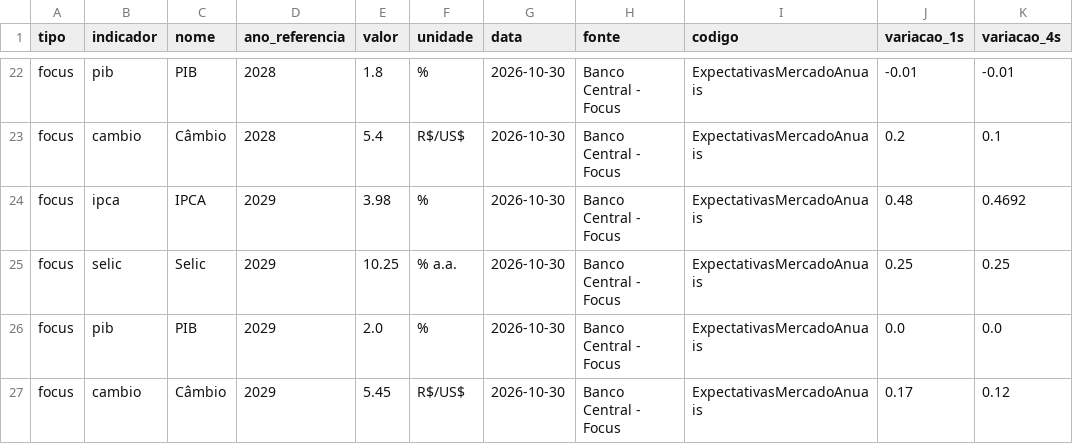
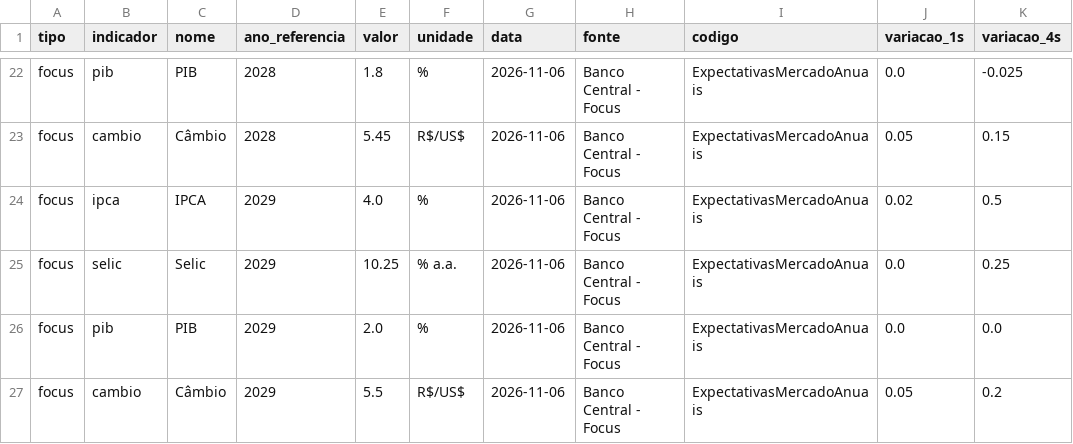
Before and after one commit to flowtradelab/flow, a CSV file: data/macro_brasil.csv, drawn as a sheet; only a part is shown, gaps mark what is left out; the diff covers the shown part only; the diff names each change by its address in the sheet, - before the commit and + after, or states it on an @@ line.

```diff
--- a/data/macro_brasil.csv
+++ b/data/macro_brasil.csv
-G22:G27 (data): 2026-10-30
+G22:G27 (data): 2026-11-06
-J22 (variacao_1s): -0.01
+J22 (variacao_1s): 0.0
-K22 (variacao_4s): -0.01
+K22 (variacao_4s): -0.025
-E23 (valor): 5.4
+E23 (valor): 5.45
-J23 (variacao_1s): 0.2
+J23 (variacao_1s): 0.05
-K23 (variacao_4s): 0.1
+K23 (variacao_4s): 0.15
-E24 (valor): 3.98
+E24 (valor): 4.0
-J24 (variacao_1s): 0.48
+J24 (variacao_1s): 0.02
-K24 (variacao_4s): 0.4692
+K24 (variacao_4s): 0.5
-J25 (variacao_1s): 0.25
+J25 (variacao_1s): 0.0
-E27 (valor): 5.45
+E27 (valor): 5.5
-J27 (variacao_1s): 0.17
+J27 (variacao_1s): 0.05
-K27 (variacao_4s): 0.12
+K27 (variacao_4s): 0.2
```
Also changed, not shown: 41 edited cells elsewhere in this file, 1 other file.
